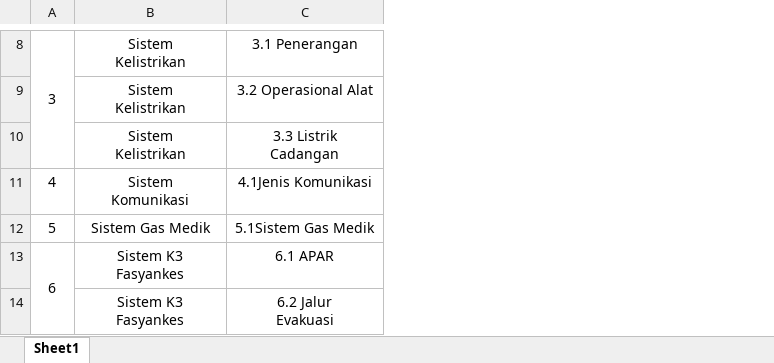
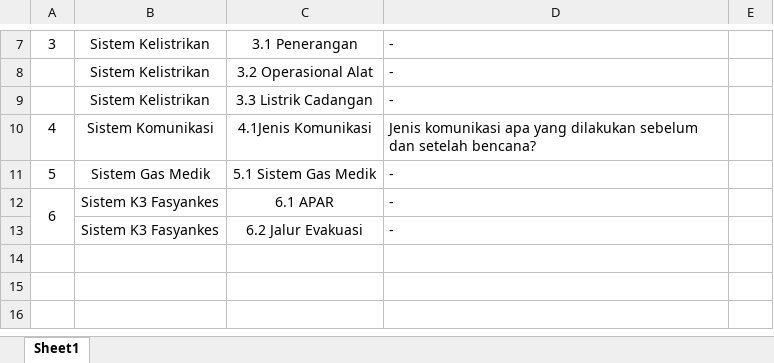
Before and after one commit to PradiptaPutra/flutter_application_1, an Excel workbook: assets/form_penilaian.xlsx, sheet Sheet1, drawn as a sheet; only a part is shown, gaps mark what is left out; values as stored, in another font and other column widths than the file's, no borders; charts and pictures not drawn; removed rows and columns are numbered as before the commit, all else as after; ↵ is a line break in a cell; the diff covers the shown part only; the diff names each change by its address in the sheet, - before the commit and + after, or states it on an @@ line.

Commit message:
edit penilaian_screen and function

```diff
--- a/assets/form_penilaian.xlsx (sheet Sheet1)
+++ b/assets/form_penilaian.xlsx (sheet Sheet1)
+column D, rows 7-13: - | - | - | Jenis komunikasi apa yang dilakukan sebelum dan setelah bencana? | - | - | -
+column E, empty
-A8:A10 merged
-B7:B9: Sistem ↵ Kelistrikan
+B7:B9: Sistem Kelistrikan
-C9: 3.3 Listrik ↵ Cadangan
+C9: 3.3 Listrik Cadangan
-B10: Sistem ↵ Komunikasi
+B10: Sistem Komunikasi
-C11: 5.1Sistem Gas Medik
+C11: 5.1 Sistem Gas Medik
-B12:B13: Sistem K3 ↵ Fasyankes
+B12:B13: Sistem K3 Fasyankes
-C13: 6.2 Jalur ↵ Evakuasi
+C13: 6.2 Jalur Evakuasi
```
Also changed, not shown: 1 removed row, 8 edited cells and merged cells elsewhere in this sheet, charts or pictures, 4 other files.
